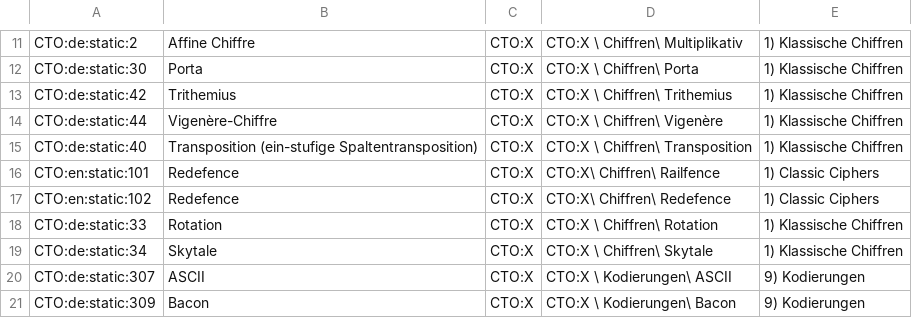
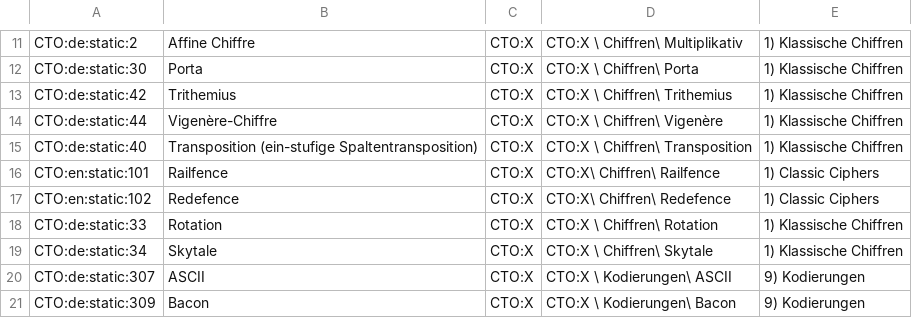
Before and after one commit to simlei/org.cryptool.functionlist, a CSV file: ws-static/data/de/scsv_webdump/cto.csv, drawn as a sheet; only a part is shown, gaps mark what is left out.

Commit message:
correct "Railfence"

```diff
--- a/ws-static/data/de/scsv_webdump/cto.csv
+++ b/ws-static/data/de/scsv_webdump/cto.csv
@@ -15,3 +15,3 @@ CTO:de:static:44;Vigenère-Chiffre;CTO:X;CTO:X \ Chiffren\ Vigenère;1) Klassisc
 CTO:de:static:40;Transposition (ein-stufige Spaltentransposition);CTO:X;CTO:X \ Chiffren\ Transposition;1) Klassische Chiffren
-CTO:en:static:101;Redefence;CTO:X;CTO:X\ Chiffren\ Railfence;1) Classic Ciphers
+CTO:en:static:101;Railfence;CTO:X;CTO:X\ Chiffren\ Railfence;1) Classic Ciphers
 CTO:en:static:102;Redefence;CTO:X;CTO:X\ Chiffren\ Redefence;1) Classic Ciphers
```
Also changed, not shown: 1 other file.
